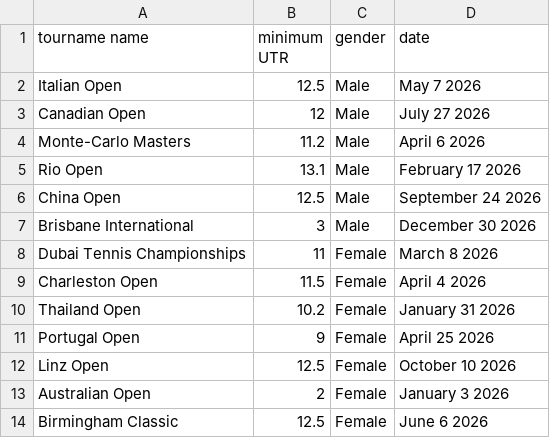
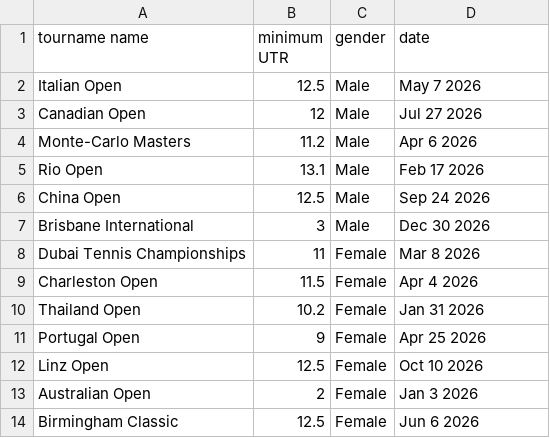
Before and after one commit to isabelfalin/CSE111, a CSV file: final/tournaments.csv, drawn as a sheet.

```diff
--- a/final/tournaments.csv
+++ b/final/tournaments.csv
@@ -2,13 +2,13 @@ tourname name,minimum UTR,gender,date
 Italian Open,12.5,Male,May 7 2026
-Canadian Open,12,Male,July 27 2026
-Monte-Carlo Masters,11.2,Male,April 6 2026
-Rio Open,13.1,Male,February 17 2026
-China Open,12.5,Male,September 24 2026
-Brisbane International,3,Male,December 30 2026
-Dubai Tennis Championships,11,Female,March 8 2026
-Charleston Open,11.5,Female,April 4 2026
-Thailand Open,10.2,Female,January 31 2026
-Portugal Open,9,Female,April 25 2026
-Linz Open,12.5,Female,October 10 2026
-Australian Open,2,Female,January 3 2026
-Birmingham Classic,12.5,Female,June 6 2026
+Canadian Open,12,Male,Jul 27 2026
+Monte-Carlo Masters,11.2,Male,Apr 6 2026
+Rio Open,13.1,Male,Feb 17 2026
+China Open,12.5,Male,Sep 24 2026
+Brisbane International,3,Male,Dec 30 2026
+Dubai Tennis Championships,11,Female,Mar 8 2026
+Charleston Open,11.5,Female,Apr 4 2026
+Thailand Open,10.2,Female,Jan 31 2026
+Portugal Open,9,Female,Apr 25 2026
+Linz Open,12.5,Female,Oct 10 2026
+Australian Open,2,Female,Jan 3 2026
+Birmingham Classic,12.5,Female,Jun 6 2026
```
Also changed, not shown: 1 other file.
